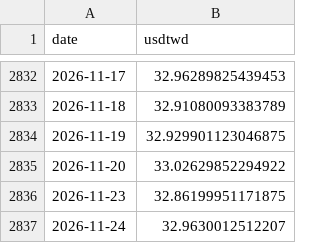
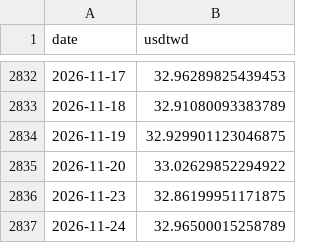
Before and after one commit to bamoo124-arch/tw-market-score, a CSV file: data/fx.csv, drawn as a sheet; only a part is shown, gaps mark what is left out.

```diff
--- a/data/fx.csv
+++ b/data/fx.csv
@@ -2836,2 +2836,2 @@ date,usdtwd
 2026-11-23,32.86199951171875
-2026-11-24,32.9630012512207
+2026-11-24,32.96500015258789
```
Also changed, not shown: 2 other files.
